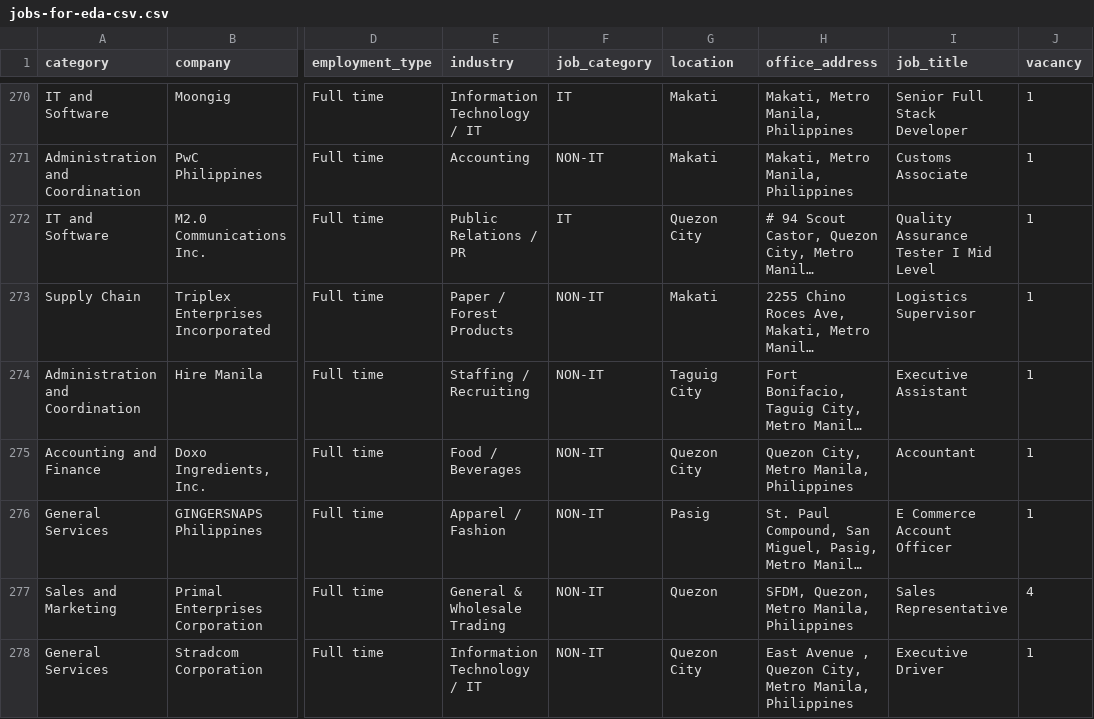
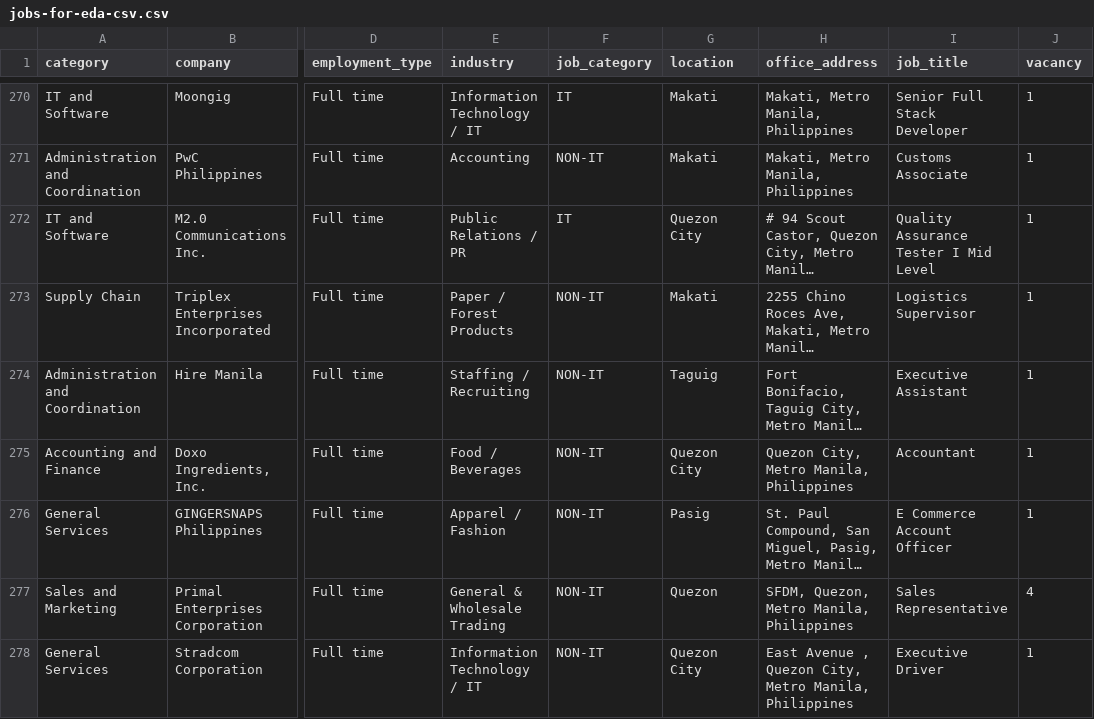
Before and after one commit to jecka0627/srapy_mini_proj, a CSV file: JobDemands/jobs-for-eda-csv.csv, drawn as a sheet; only a part is shown, gaps mark what is left out; long unchanged cells end in …; the diff covers the shown part only; the diff names each change by its address in the sheet, - before the commit and + after, or states it on an @@ line.

Commit message:
to upload new dataset for eda

```diff
--- a/JobDemands/jobs-for-eda-csv.csv
+++ b/JobDemands/jobs-for-eda-csv.csv
-G274 (location): Taguig City
+G274 (location): Taguig
```
Also changed, not shown: 1 removed row and 7 edited cells elsewhere in this file.
